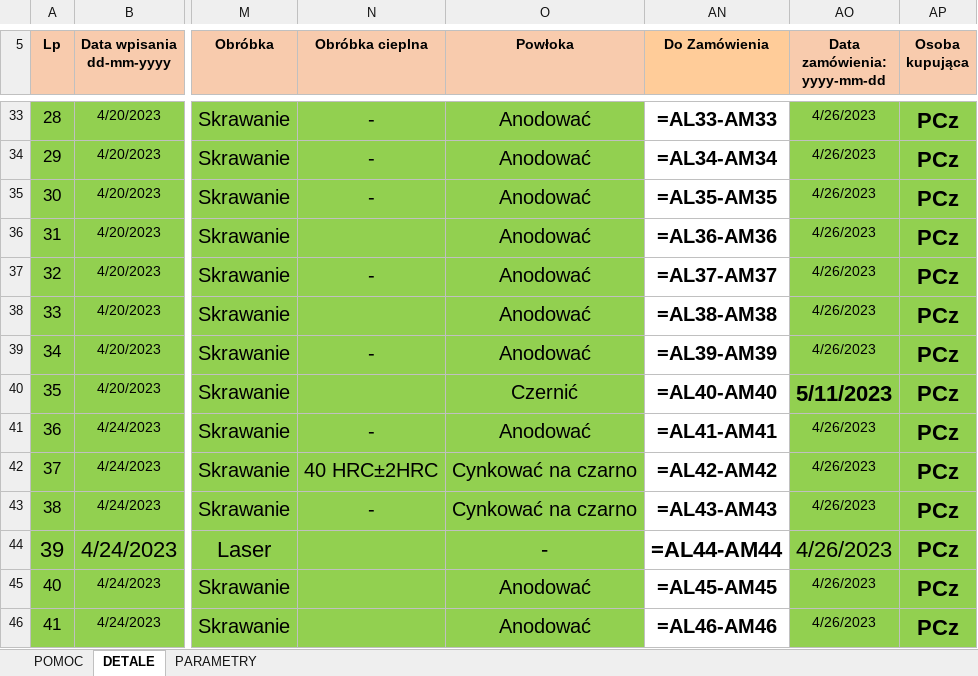
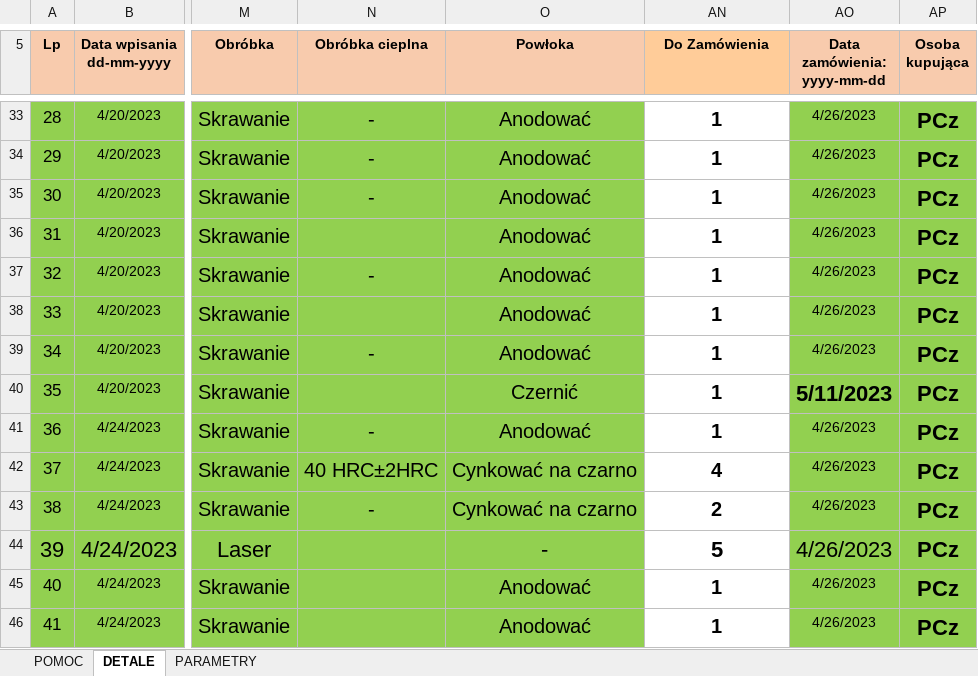
Before and after one commit to KrzysiekWroblewski/PDM_search, an Excel workbook: EXCEL_files/1420-sample7.xlsm, sheet DETALE, drawn as a sheet; only a part is shown, gaps mark what is left out; values as stored, in another font and other column widths than the file's, no borders; formulas are shown in place of their values; charts and pictures and conditional formats not drawn; the diff covers the shown part only; the diff names each change by its address in the sheet, - before the commit and + after, or states it on an @@ line.

```diff
--- a/EXCEL_files/1420-sample7.xlsm (sheet DETALE)
+++ b/EXCEL_files/1420-sample7.xlsm (sheet DETALE)
-AN33 (Do Zamówienia): =AL33-AM33
+AN33 (Do Zamówienia): 1
-AN34 (Do Zamówienia): =AL34-AM34
+AN34 (Do Zamówienia): 1
-AN35 (Do Zamówienia): =AL35-AM35
+AN35 (Do Zamówienia): 1
-AN36 (Do Zamówienia): =AL36-AM36
+AN36 (Do Zamówienia): 1
-AN37 (Do Zamówienia): =AL37-AM37
+AN37 (Do Zamówienia): 1
-AN38 (Do Zamówienia): =AL38-AM38
+AN38 (Do Zamówienia): 1
-AN39 (Do Zamówienia): =AL39-AM39
+AN39 (Do Zamówienia): 1
-AN40 (Do Zamówienia): =AL40-AM40
+AN40 (Do Zamówienia): 1
-AN41 (Do Zamówienia): =AL41-AM41
+AN41 (Do Zamówienia): 1
-AN42 (Do Zamówienia): =AL42-AM42
+AN42 (Do Zamówienia): 4
-AN43 (Do Zamówienia): =AL43-AM43
+AN43 (Do Zamówienia): 2
-AN44 (Do Zamówienia): =AL44-AM44
+AN44 (Do Zamówienia): 5
-AN45 (Do Zamówienia): =AL45-AM45
+AN45 (Do Zamówienia): 1
-AN46 (Do Zamówienia): =AL46-AM46
+AN46 (Do Zamówienia): 1
```
Also changed, not shown: 382 edited cells elsewhere in this sheet, EXCEL_files/2017-sample3.xlsm, 13 other files.
